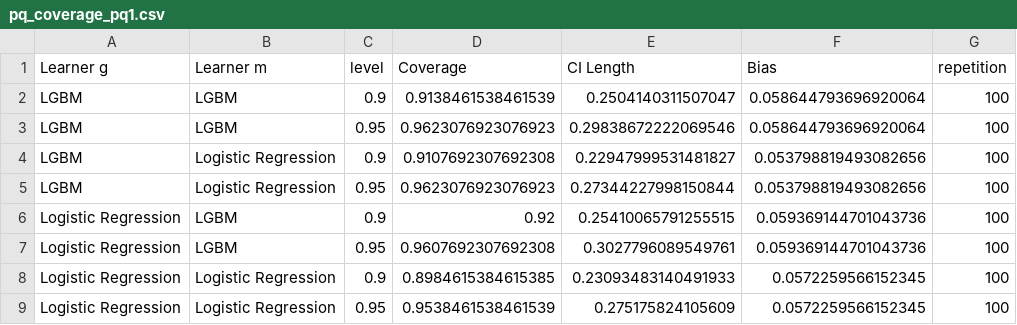
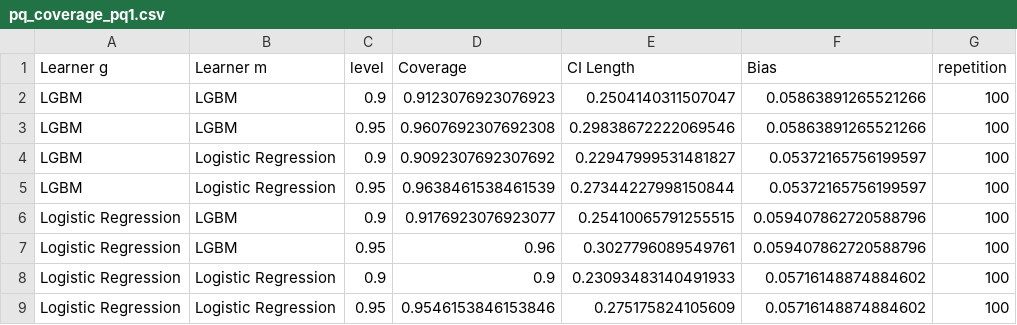
Before and after one commit to DoubleML/doubleml-coverage, a CSV file: results/irm/pq_coverage_pq1.csv, drawn as a sheet.

```diff
--- a/results/irm/pq_coverage_pq1.csv
+++ b/results/irm/pq_coverage_pq1.csv
@@ -1,9 +1,9 @@
 Learner g,Learner m,level,Coverage,CI Length,Bias,repetition
-LGBM,LGBM,0.9,0.9138461538461539,0.2504140311507047,0.058644793696920064,100
-LGBM,LGBM,0.95,0.9623076923076923,0.29838672222069546,0.058644793696920064,100
-LGBM,Logistic Regression,0.9,0.9107692307692308,0.22947999531481827,0.053798819493082656,100
-LGBM,Logistic Regression,0.95,0.9623076923076923,0.27344227998150844,0.053798819493082656,100
-Logistic Regression,LGBM,0.9,0.92,0.25410065791255515,0.059369144701043736,100
-Logistic Regression,LGBM,0.95,0.9607692307692308,0.3027796089549761,0.059369144701043736,100
-Logistic Regression,Logistic Regression,0.9,0.8984615384615385,0.23093483140491933,0.0572259566152345,100
-Logistic Regression,Logistic Regression,0.95,0.9538461538461539,0.275175824105609,0.0572259566152345,100
+LGBM,LGBM,0.9,0.9123076923076923,0.2504140311507047,0.05863891265521266,100
+LGBM,LGBM,0.95,0.9607692307692308,0.29838672222069546,0.05863891265521266,100
+LGBM,Logistic Regression,0.9,0.9092307692307692,0.22947999531481827,0.05372165756199597,100
+LGBM,Logistic Regression,0.95,0.9638461538461539,0.27344227998150844,0.05372165756199597,100
+Logistic Regression,LGBM,0.9,0.9176923076923077,0.25410065791255515,0.059407862720588796,100
+Logistic Regression,LGBM,0.95,0.96,0.3027796089549761,0.059407862720588796,100
+Logistic Regression,Logistic Regression,0.9,0.9,0.23093483140491933,0.05716148874884602,100
+Logistic Regression,Logistic Regression,0.95,0.9546153846153846,0.275175824105609,0.05716148874884602,100
```
Also changed, not shown: results/irm/pq_coverage_pq0.csv, results/irm/pq_coverage_qte.csv, 1 other file.
